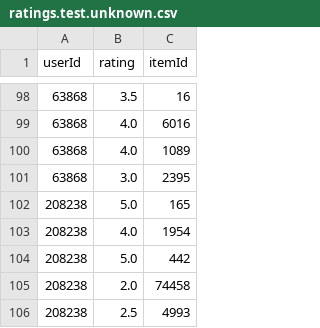
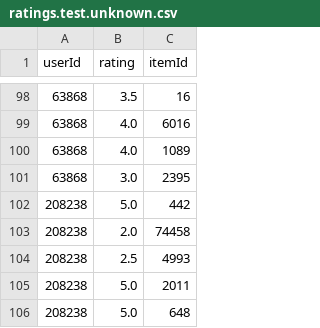
Before and after one commit to Bagansio/PROP, a CSV file: DATA/datasets/movies/temp/ratings.test.unknown.csv, drawn as a sheet; only a part is shown, gaps mark what is left out; the shorter side is filled out with more unchanged rows.

```diff
--- a/DATA/datasets/movies/temp/ratings.test.unknown.csv
+++ b/DATA/datasets/movies/temp/ratings.test.unknown.csv
@@ -101,4 +101,2 @@ userId,rating,itemId
 63868,3.0,2395
-208238,5.0,165
-208238,4.0,1954
 208238,5.0,442
```
Also changed, not shown: DATA/datasets/movies/temp/ratings.test.known.csv, DATA/datasets/movies/temp/recommendations.csv, 19 other files.
